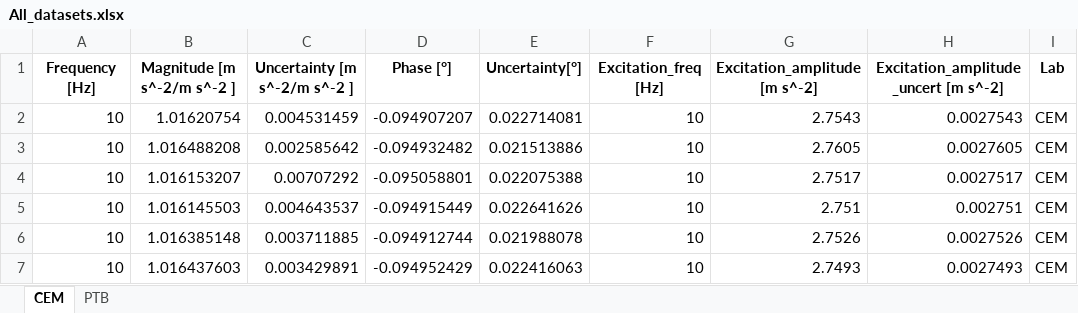
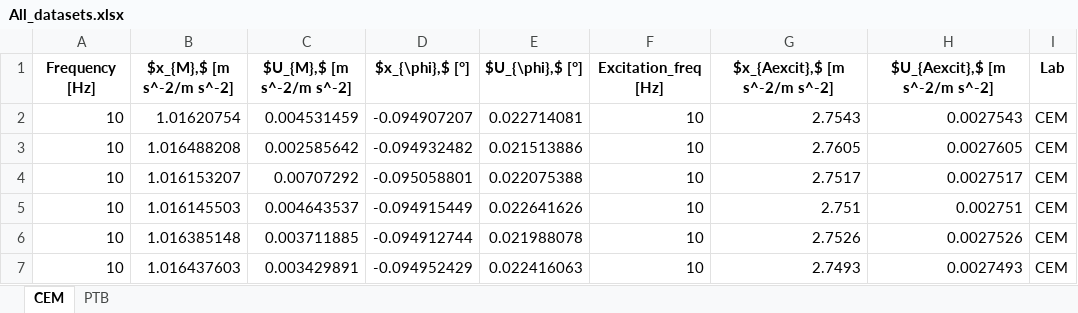
Before and after one commit to ehlimana/FOF_ILC_comparison, an Excel workbook: All_datasets.xlsx, sheet CEM, drawn as a sheet; only a part is shown; values as stored, in another font and other column widths than the file's, no borders; removed rows and columns are numbered as before the commit, all else as after; the diff names each change by its address in the sheet, - before the commit and + after, or states it on an @@ line.

Commit message:
Correct column labels

```diff
--- a/All_datasets.xlsx (sheet CEM)
+++ b/All_datasets.xlsx (sheet CEM)
-row 1: Frequency [Hz] | Magnitude [m s^-2/m s^-2 ] | Uncertainty [m s^-2/m s^-2 ] | Phase [°] | Uncertainty[°] | Excitation_freq [Hz] | Excitation_amplitude [m s^-2] | Excitation_amplitude_uncert [m s^-2] | Lab
+row 1: Frequency [Hz] | $x_{M},$ [m s^-2/m s^-2] | $U_{M},$ [m s^-2/m s^-2] | $x_{\phi},$ [°] | $U_{\phi},$ [°] | Excitation_freq [Hz] | $x_{Aexcit},$ [m s^-2/m s^-2] | $U_{Aexcit},$ [m s^-2/m s^-2] | Lab
```
Also changed, not shown: sheet PTB, 5 other files.
